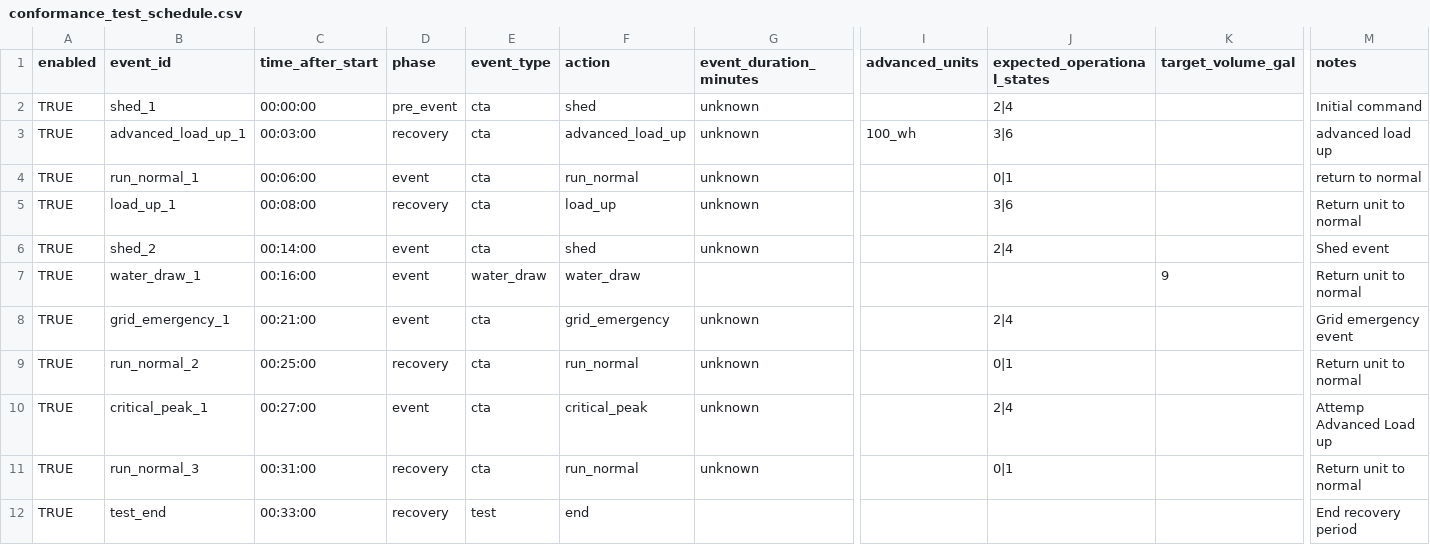
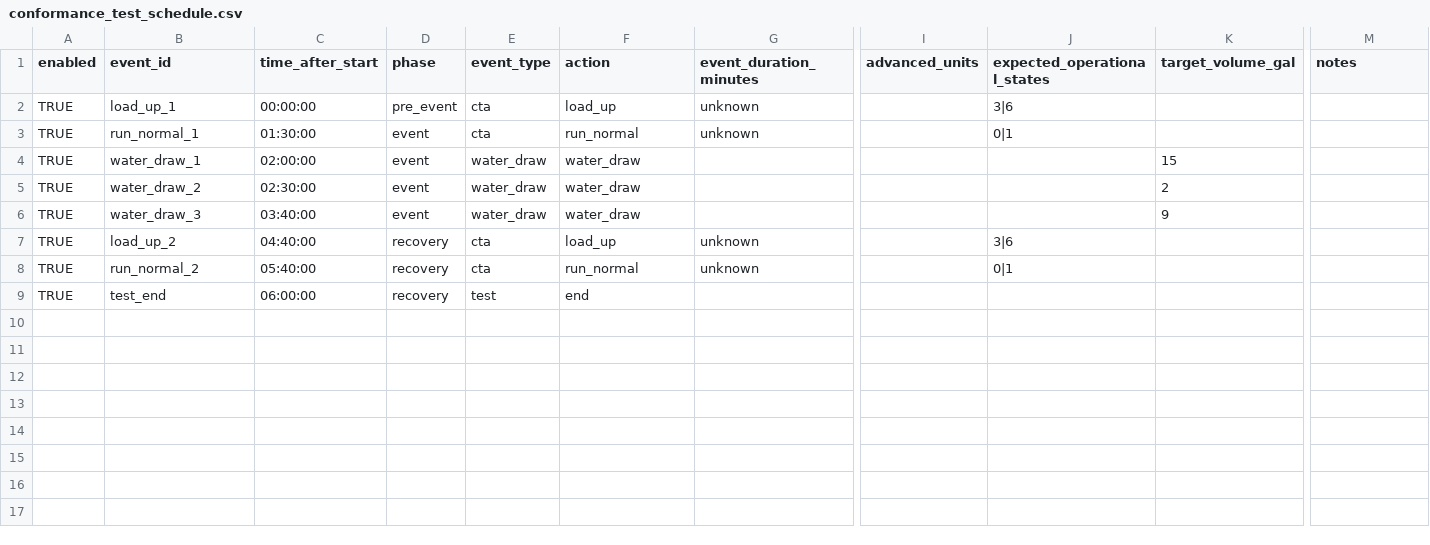
Before and after one commit to PortlandStatePowerLab/conformance_testing_team, a CSV file: software/conformance_test_schedule.csv, drawn as a sheet; only a part is shown, gaps mark what is left out; removed rows and columns are numbered as before the commit, all else as after; rows hold the shown columns only; the diff names each change by its address in the sheet, - before the commit and + after, or states it on an @@ line.

```diff
--- a/software/conformance_test_schedule.csv
+++ b/software/conformance_test_schedule.csv
-B2 (event_id): shed_1
+B2 (event_id): load_up_1
-F2 (action): shed
+F2 (action): load_up
-J2 (expected_operational_states): 2|4
+J2 (expected_operational_states): 3|6
-M2 (notes): Initial command
+M2 (notes): (empty)
-row 3: TRUE | advanced_load_up_1 | 00:03:00 | recovery | cta | advanced_load_up | unknown | 100_wh | 3|6 |  | advanced load up
-C3 (time_after_start): 00:06:00
+C3 (time_after_start): 01:30:00
-M3 (notes): return to normal
+M3 (notes): (empty)
-row 5: TRUE | load_up_1 | 00:08:00 | recovery | cta | load_up | unknown |  | 3|6 |  | Return unit to normal
-row 6: TRUE | shed_2 | 00:14:00 | event | cta | shed | unknown |  | 2|4 |  | Shed event
-C4 (time_after_start): 00:16:00
+C4 (time_after_start): 02:00:00
-K4 (target_volume_gal): 9
+K4 (target_volume_gal): 15
-M4 (notes): Return unit to normal
+M4 (notes): (empty)
-row 8: TRUE | grid_emergency_1 | 00:21:00 | event | cta | grid_emergency | unknown |  | 2|4 |  | Grid emergency event
+row 5: TRUE | water_draw_2 | 02:30:00 | event | water_draw | water_draw |  |  |  | 2
+row 6: TRUE | water_draw_3 | 03:40:00 | event | water_draw | water_draw |  |  |  | 9
+row 7: TRUE | load_up_2 | 04:40:00 | recovery | cta | load_up | unknown |  | 3|6
-C8 (time_after_start): 00:25:00
+C8 (time_after_start): 05:40:00
-M8 (notes): Return unit to normal
+M8 (notes): (empty)
-row 10: TRUE | critical_peak_1 | 00:27:00 | event | cta | critical_peak | unknown |  | 2|4 |  | Attemp Advanced Load up
-row 11: TRUE | run_normal_3 | 00:31:00 | recovery | cta | run_normal | unknown |  | 0|1 |  | Return unit to normal
-C9 (time_after_start): 00:33:00
+C9 (time_after_start): 06:00:00
-M9 (notes): End recovery period
+M9 (notes): (empty)
```
Also changed, not shown: 2 other files.
